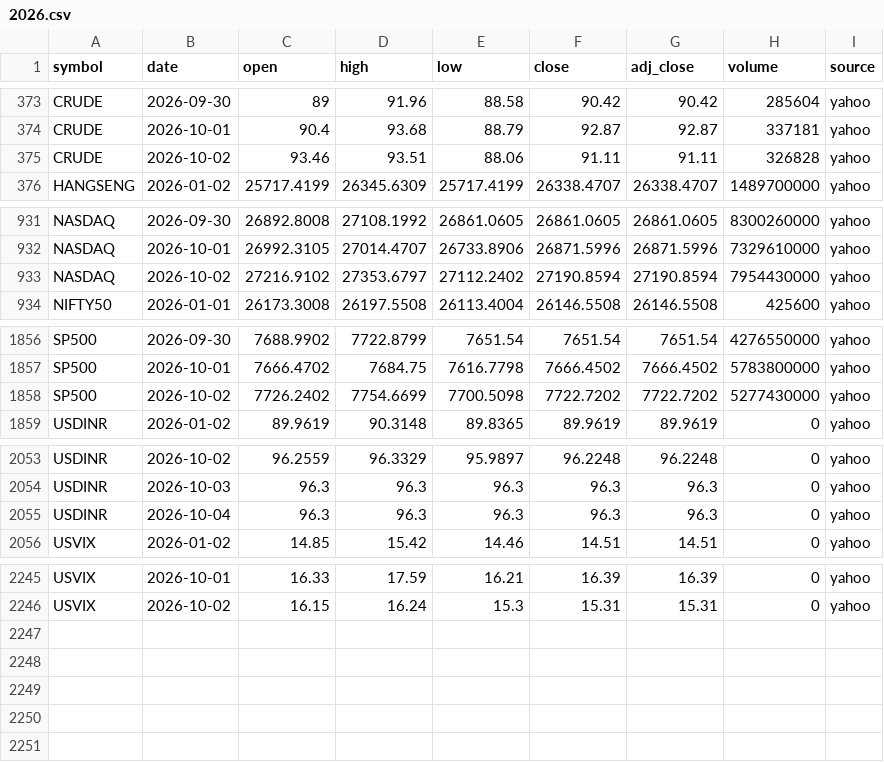
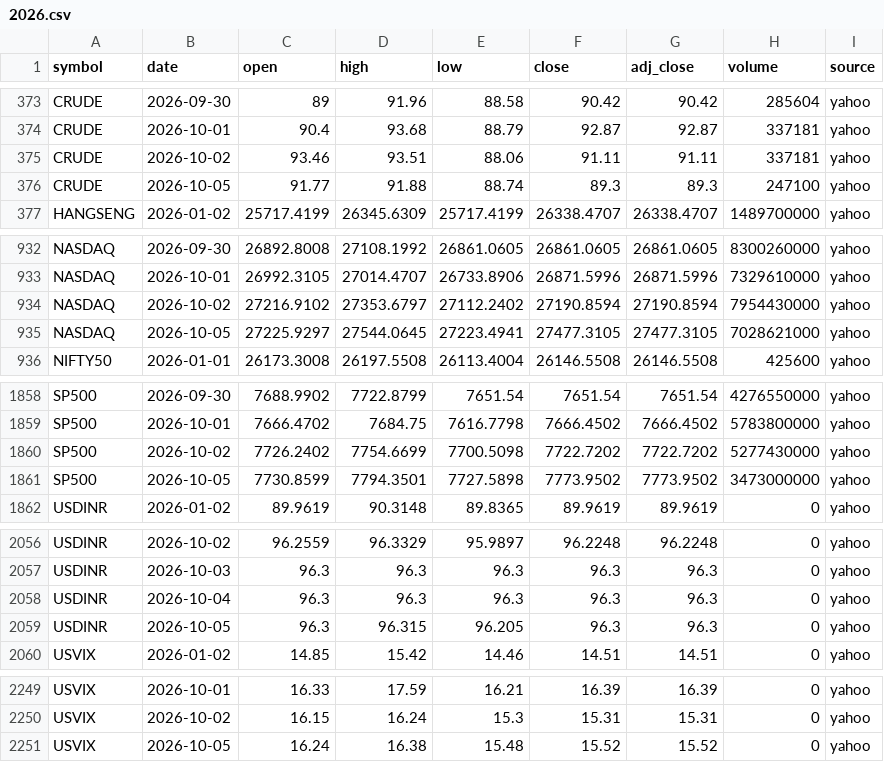
Before and after one commit to san1eev1/Stock-predictor, a CSV file: indices/2026.csv, drawn as a sheet; only a part is shown, gaps mark what is left out.

```diff
--- a/indices/2026.csv
+++ b/indices/2026.csv
@@ -374,3 +374,4 @@ CRUDE,2026-09-30,89,91.96,88.58,90.42,90.42,285604,yahoo
 CRUDE,2026-10-01,90.4,93.68,88.79,92.87,92.87,337181,yahoo
-CRUDE,2026-10-02,93.46,93.51,88.06,91.11,91.11,326828,yahoo
+CRUDE,2026-10-02,93.46,93.51,88.06,91.11,91.11,337181,yahoo
+CRUDE,2026-10-05,91.77,91.88,88.74,89.3,89.3,247100,yahoo
 HANGSENG,2026-01-02,25717.4199,26345.6309,25717.4199,26338.4707,26338.4707,1489700000,yahoo
@@ -933,2 +934,3 @@ NASDAQ,2026-10-01,26992.3105,27014.4707,26733.8906,26871.5996,26871.5996,7329610
 NASDAQ,2026-10-02,27216.9102,27353.6797,27112.2402,27190.8594,27190.8594,7954430000,yahoo
+NASDAQ,2026-10-05,27225.9297,27544.0645,27223.4941,27477.3105,27477.3105,7028621000,yahoo
 NIFTY50,2026-01-01,26173.3008,26197.5508,26113.4004,26146.5508,26146.5508,425600,yahoo
@@ -1858,2 +1860,3 @@ SP500,2026-10-01,7666.4702,7684.75,7616.7798,7666.4502,7666.4502,5783800000,yaho
 SP500,2026-10-02,7726.2402,7754.6699,7700.5098,7722.7202,7722.7202,5277430000,yahoo
+SP500,2026-10-05,7730.8599,7794.3501,7727.5898,7773.9502,7773.9502,3473000000,yahoo
 USDINR,2026-01-02,89.9619,90.3148,89.8365,89.9619,89.9619,0,yahoo
@@ -2055,2 +2058,3 @@ USDINR,2026-10-03,96.3,96.3,96.3,96.3,96.3,0,yahoo
 USDINR,2026-10-04,96.3,96.3,96.3,96.3,96.3,0,yahoo
+USDINR,2026-10-05,96.3,96.315,96.205,96.3,96.3,0,yahoo
 USVIX,2026-01-02,14.85,15.42,14.46,14.51,14.51,0,yahoo
@@ -2246 +2250,2 @@ USVIX,2026-10-01,16.33,17.59,16.21,16.39,16.39,0,yahoo
 USVIX,2026-10-02,16.15,16.24,15.3,15.31,15.31,0,yahoo
+USVIX,2026-10-05,16.24,16.38,15.48,15.52,15.52,0,yahoo
```
Also changed, not shown: corporate_actions.csv, 6 other files.
